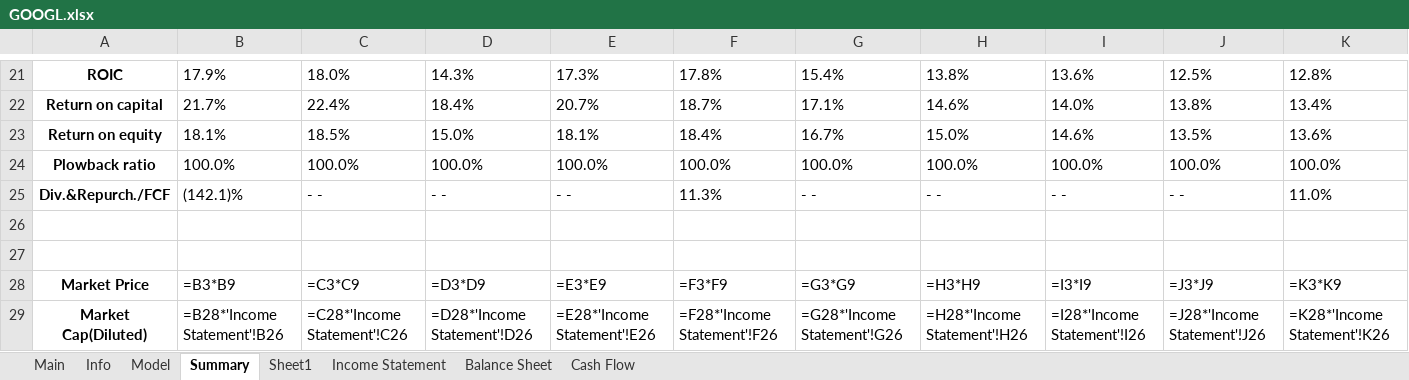
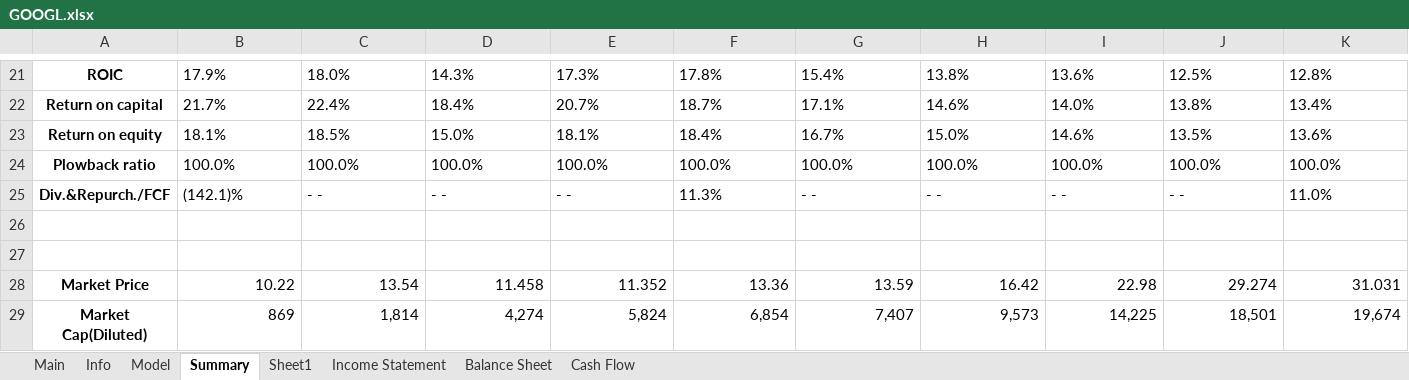
Before and after one commit to Primitive-Coding/Company-Models-Demo, an Excel workbook: GOOGL/GOOGL.xlsx, sheet Summary, drawn as a sheet; only a part is shown, gaps mark what is left out; values as stored, in another font and other column widths than the file's, no borders; formulas without a stored value are shown as written; the diff covers the shown part only; the diff names each change by its address in the sheet, - before the commit and + after, or states it on an @@ line.

```diff
--- a/GOOGL/GOOGL.xlsx (sheet Summary)
+++ b/GOOGL/GOOGL.xlsx (sheet Summary)
-B28: =B3*B9
+B28: 10.22
-C28: =C3*C9
+C28: 13.54
-D28: =D3*D9
+D28: 11.458
-E28: =E3*E9
+E28: 11.352
-F28: =F3*F9
+F28: 13.36
-G28: =G3*G9
+G28: 13.59
-H28: =H3*H9
+H28: 16.42
-I28: =I3*I9
+I28: 22.98
-J28: =J3*J9
+J28: 29.274
-K28: =K3*K9
+K28: 31.031
-B29: =B28*'Income Statement'!B26
+B29: 869
-C29: =C28*'Income Statement'!C26
+C29: 1,814
-D29: =D28*'Income Statement'!D26
+D29: 4,274
-E29: =E28*'Income Statement'!E26
+E29: 5,824
-F29: =F28*'Income Statement'!F26
+F29: 6,854
-G29: =G28*'Income Statement'!G26
+G29: 7,407
-H29: =H28*'Income Statement'!H26
+H29: 9,573
-I29: =I28*'Income Statement'!I26
+I29: 14,225
-J29: =J28*'Income Statement'!J26
+J29: 18,501
-K29: =K28*'Income Statement'!K26
+K29: 19,674
```
Also changed, not shown: 31 edited cells elsewhere in this sheet, sheet Model, sheet Income Statement, sheet Info, sheet Balance Sheet, sheet Sheet1, sheet Main.
